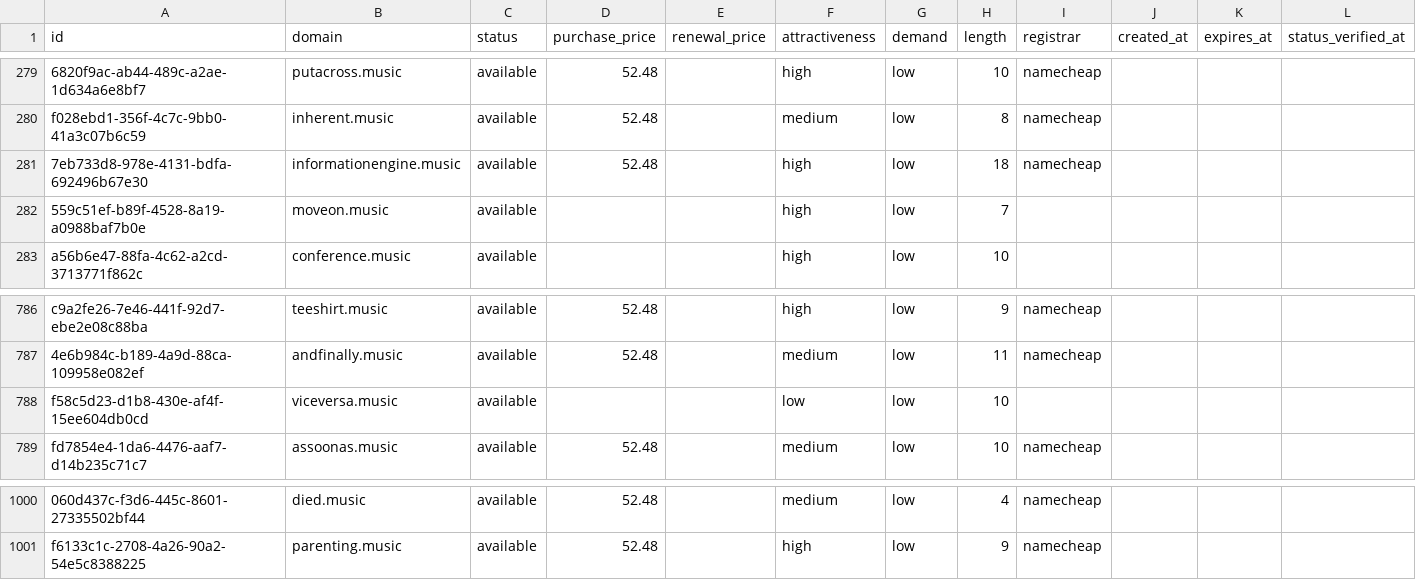
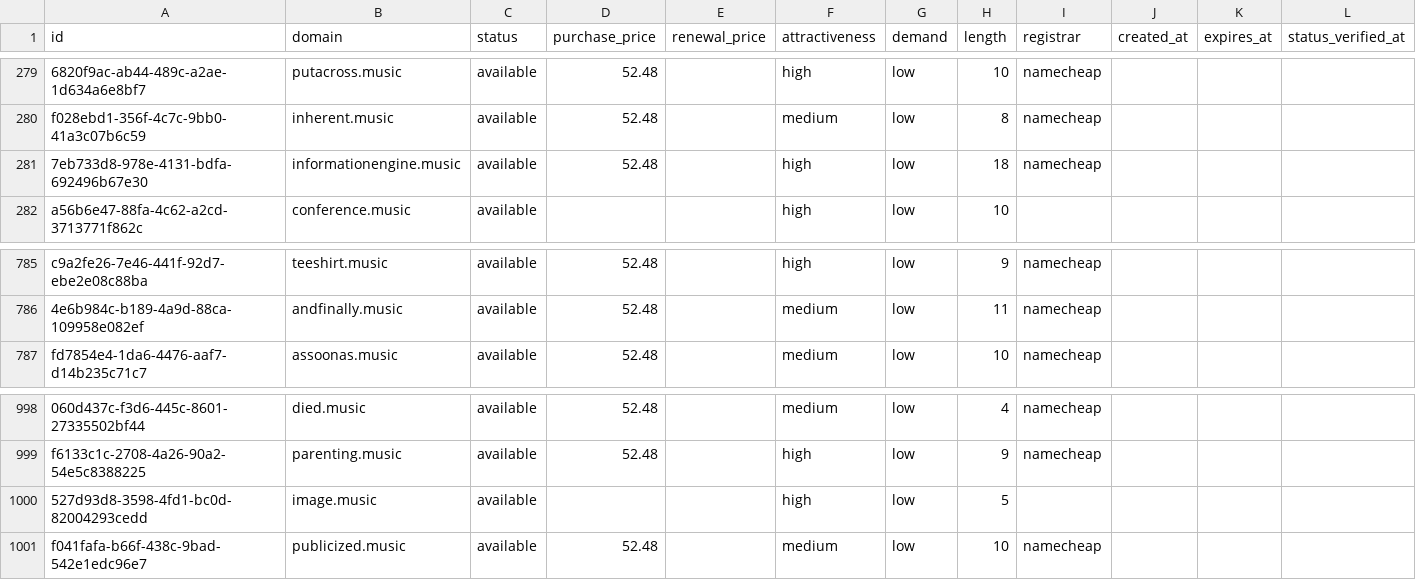
Before and after one commit to UniqueDomains/music-oneword-domains, a CSV file: music.csv, drawn as a sheet; only a part is shown, gaps mark what is left out; removed rows and columns are numbered as before the commit, all else as after; the diff names each change by its address in the sheet, - before the commit and + after, or states it on an @@ line.

Commit message:
Domains update

```diff
--- a/music.csv
+++ b/music.csv
-row 282: 559c51ef-b89f-4528-8a19-a0988baf7b0e | moveon.music | available |  |  | high | low | 7
-row 788: f58c5d23-d1b8-430e-af4f-15ee604db0cd | viceversa.music | available |  |  | low | low | 10
+row 1000: 527d93d8-3598-4fd1-bc0d-82004293cedd | image.music | available |  |  | high | low | 5
+row 1001: f041fafa-b66f-438c-9bad-542e1edc96e7 | publicized.music | available | 52.48 |  | medium | low | 10 | namecheap
```
Also changed, not shown: 4 other files.
